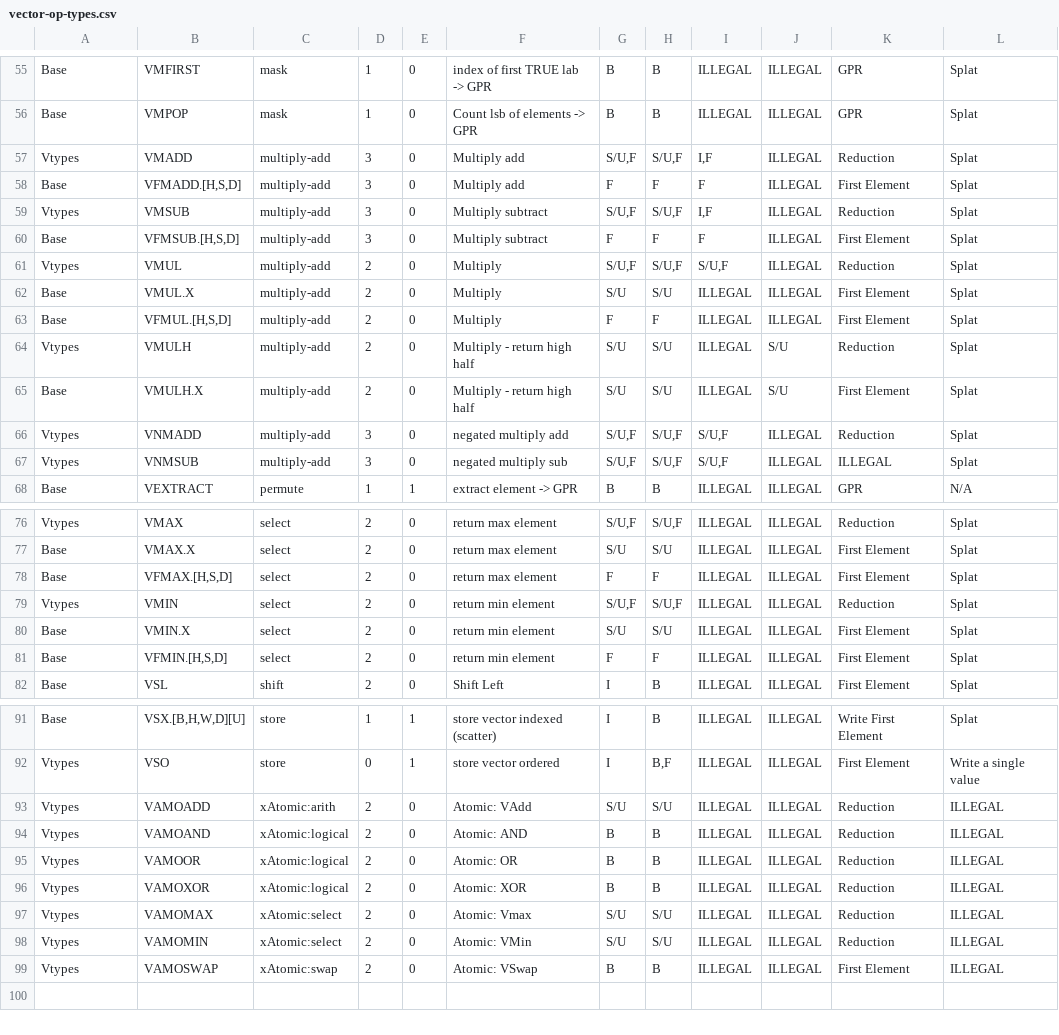
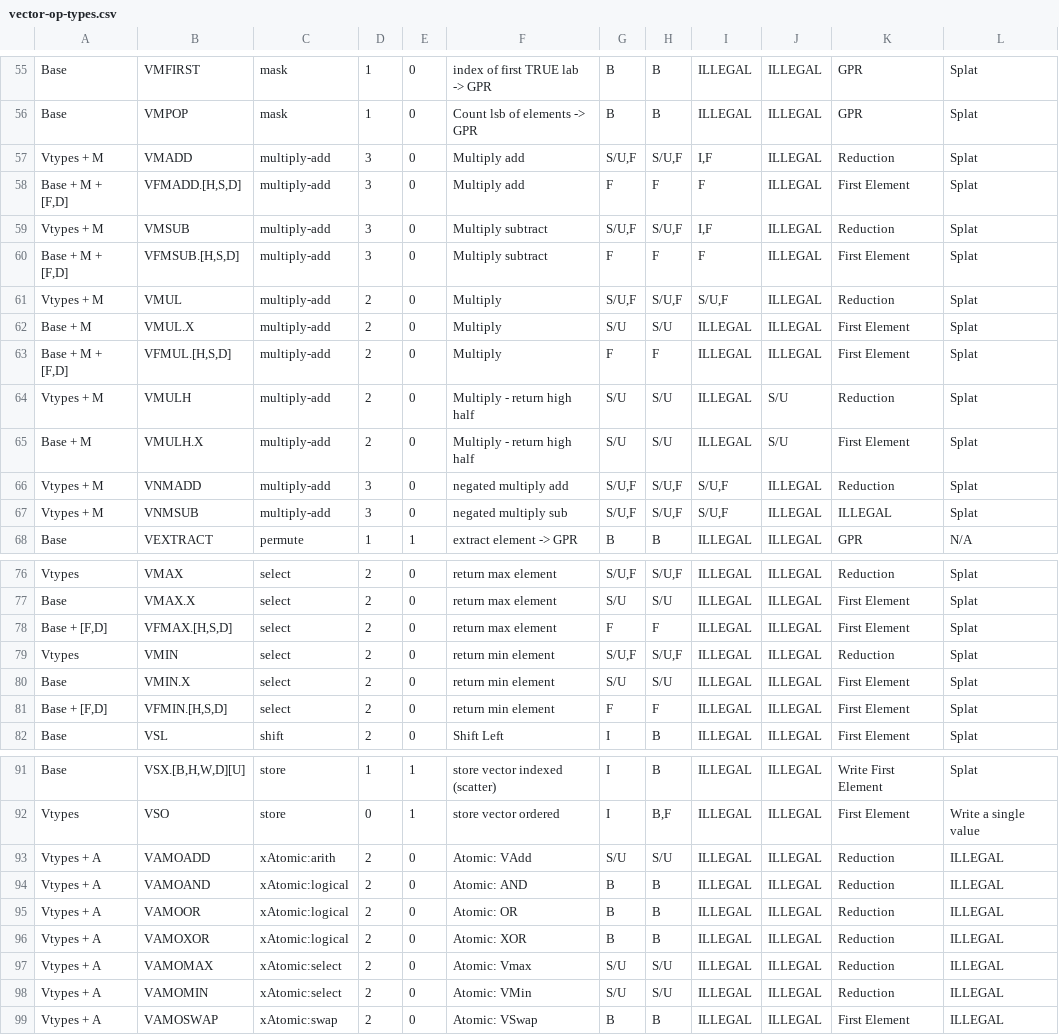
Before and after one commit to riscv/riscv-v-spec, a CSV file: vector-op-types.csv, drawn as a sheet; only a part is shown, gaps mark what is left out; the diff covers the shown part only.

```diff
--- a/vector-op-types.csv
+++ b/vector-op-types.csv
@@ -56,13 +56,13 @@ Base,VMFIRST,mask,1,0,index of first TRUE lab -> GPR,B,B,ILLEGAL,ILLEGAL,GPR,Spl
 Base,VMPOP,mask,1,0,Count lsb of elements -> GPR,B,B,ILLEGAL,ILLEGAL,GPR,Splat
-Vtypes,VMADD,multiply-add,3,0,Multiply add,"S/U,F","S/U,F","I,F",ILLEGAL,Reduction,Splat
-Base,"VFMADD.[H,S,D]",multiply-add,3,0,Multiply add,F,F,F,ILLEGAL,First Element,Splat
-Vtypes,VMSUB,multiply-add,3,0,Multiply subtract,"S/U,F","S/U,F","I,F",ILLEGAL,Reduction,Splat
-Base,"VFMSUB.[H,S,D]",multiply-add,3,0,Multiply subtract,F,F,F,ILLEGAL,First Element,Splat
-Vtypes,VMUL,multiply-add,2,0,Multiply,"S/U,F","S/U,F","S/U,F",ILLEGAL,Reduction,Splat
-Base,VMUL.X,multiply-add,2,0,Multiply,S/U,S/U,ILLEGAL,ILLEGAL,First Element,Splat
-Base,"VFMUL.[H,S,D]",multiply-add,2,0,Multiply,F,F,ILLEGAL,ILLEGAL,First Element,Splat
-Vtypes,VMULH,multiply-add,2,0,Multiply - return high half,S/U,S/U,ILLEGAL,S/U,Reduction,Splat
-Base,VMULH.X,multiply-add,2,0,Multiply - return high half,S/U,S/U,ILLEGAL,S/U,First Element,Splat
-Vtypes,VNMADD,multiply-add,3,0,negated multiply add,"S/U,F","S/U,F","S/U,F",ILLEGAL,Reduction,Splat
-Vtypes,VNMSUB,multiply-add,3,0,negated multiply sub,"S/U,F","S/U,F","S/U,F",ILLEGAL,ILLEGAL,Splat
+Vtypes + M,VMADD,multiply-add,3,0,Multiply add,"S/U,F","S/U,F","I,F",ILLEGAL,Reduction,Splat
+"Base + M + [F,D]","VFMADD.[H,S,D]",multiply-add,3,0,Multiply add,F,F,F,ILLEGAL,First Element,Splat
+Vtypes + M,VMSUB,multiply-add,3,0,Multiply subtract,"S/U,F","S/U,F","I,F",ILLEGAL,Reduction,Splat
+"Base + M + [F,D]","VFMSUB.[H,S,D]",multiply-add,3,0,Multiply subtract,F,F,F,ILLEGAL,First Element,Splat
+Vtypes + M,VMUL,multiply-add,2,0,Multiply,"S/U,F","S/U,F","S/U,F",ILLEGAL,Reduction,Splat
+Base + M,VMUL.X,multiply-add,2,0,Multiply,S/U,S/U,ILLEGAL,ILLEGAL,First Element,Splat
+"Base + M + [F,D]","VFMUL.[H,S,D]",multiply-add,2,0,Multiply,F,F,ILLEGAL,ILLEGAL,First Element,Splat
+Vtypes + M,VMULH,multiply-add,2,0,Multiply - return high half,S/U,S/U,ILLEGAL,S/U,Reduction,Splat
+Base + M,VMULH.X,multiply-add,2,0,Multiply - return high half,S/U,S/U,ILLEGAL,S/U,First Element,Splat
+Vtypes + M,VNMADD,multiply-add,3,0,negated multiply add,"S/U,F","S/U,F","S/U,F",ILLEGAL,Reduction,Splat
+Vtypes + M,VNMSUB,multiply-add,3,0,negated multiply sub,"S/U,F","S/U,F","S/U,F",ILLEGAL,ILLEGAL,Splat
 Base,VEXTRACT,permute,1,1,extract element -> GPR,B,B,ILLEGAL,ILLEGAL,GPR,N/A
@@ -77,6 +77,6 @@ Vtypes,VMAX,select,2,0,return max element,"S/U,F","S/U,F",ILLEGAL,ILLEGAL,Reduct
 Base,VMAX.X,select,2,0,return max element,S/U,S/U,ILLEGAL,ILLEGAL,First Element,Splat
-Base,"VFMAX.[H,S,D]",select,2,0,return max element,F,F,ILLEGAL,ILLEGAL,First Element,Splat
+"Base + [F,D]","VFMAX.[H,S,D]",select,2,0,return max element,F,F,ILLEGAL,ILLEGAL,First Element,Splat
 Vtypes,VMIN,select,2,0,return min element,"S/U,F","S/U,F",ILLEGAL,ILLEGAL,Reduction,Splat
 Base,VMIN.X,select,2,0,return min element,S/U,S/U,ILLEGAL,ILLEGAL,First Element,Splat
-Base,"VFMIN.[H,S,D]",select,2,0,return min element,F,F,ILLEGAL,ILLEGAL,First Element,Splat
+"Base + [F,D]","VFMIN.[H,S,D]",select,2,0,return min element,F,F,ILLEGAL,ILLEGAL,First Element,Splat
 Base,VSL,shift,2,0,Shift Left,I,B,ILLEGAL,ILLEGAL,First Element,Splat
@@ -92,8 +92,8 @@ Base,"VSX.[B,H,W,D][U]",store,1,1,store vector indexed (scatter),I,B,ILLEGAL,ILL
 Vtypes,VSO,store,0,1,store vector ordered,I,"B,F",ILLEGAL,ILLEGAL,First Element,Write a single value
-Vtypes,VAMOADD,xAtomic:arith,2,0,Atomic: VAdd,S/U,S/U,ILLEGAL,ILLEGAL,Reduction,ILLEGAL
-Vtypes,VAMOAND,xAtomic:logical,2,0,Atomic: AND,B,B,ILLEGAL,ILLEGAL,Reduction,ILLEGAL
-Vtypes,VAMOOR,xAtomic:logical,2,0,Atomic: OR,B,B,ILLEGAL,ILLEGAL,Reduction,ILLEGAL
-Vtypes,VAMOXOR,xAtomic:logical,2,0,Atomic: XOR,B,B,ILLEGAL,ILLEGAL,Reduction,ILLEGAL
-Vtypes,VAMOMAX,xAtomic:select,2,0,Atomic: Vmax,S/U,S/U,ILLEGAL,ILLEGAL,Reduction,ILLEGAL
-Vtypes,VAMOMIN,xAtomic:select,2,0,Atomic: VMin,S/U,S/U,ILLEGAL,ILLEGAL,Reduction,ILLEGAL
-Vtypes,VAMOSWAP,xAtomic:swap,2,0,Atomic: VSwap,B,B,ILLEGAL,ILLEGAL,First Element,ILLEGAL
+Vtypes + A,VAMOADD,xAtomic:arith,2,0,Atomic: VAdd,S/U,S/U,ILLEGAL,ILLEGAL,Reduction,ILLEGAL
+Vtypes + A,VAMOAND,xAtomic:logical,2,0,Atomic: AND,B,B,ILLEGAL,ILLEGAL,Reduction,ILLEGAL
+Vtypes + A,VAMOOR,xAtomic:logical,2,0,Atomic: OR,B,B,ILLEGAL,ILLEGAL,Reduction,ILLEGAL
+Vtypes + A,VAMOXOR,xAtomic:logical,2,0,Atomic: XOR,B,B,ILLEGAL,ILLEGAL,Reduction,ILLEGAL
+Vtypes + A,VAMOMAX,xAtomic:select,2,0,Atomic: Vmax,S/U,S/U,ILLEGAL,ILLEGAL,Reduction,ILLEGAL
+Vtypes + A,VAMOMIN,xAtomic:select,2,0,Atomic: VMin,S/U,S/U,ILLEGAL,ILLEGAL,Reduction,ILLEGAL
+Vtypes + A,VAMOSWAP,xAtomic:swap,2,0,Atomic: VSwap,B,B,ILLEGAL,ILLEGAL,First Element,ILLEGAL
```
Also changed, not shown: 20 edited cells elsewhere in this file.
